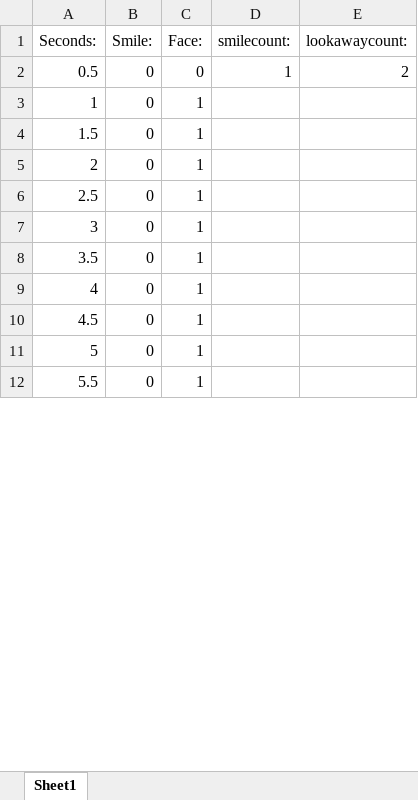
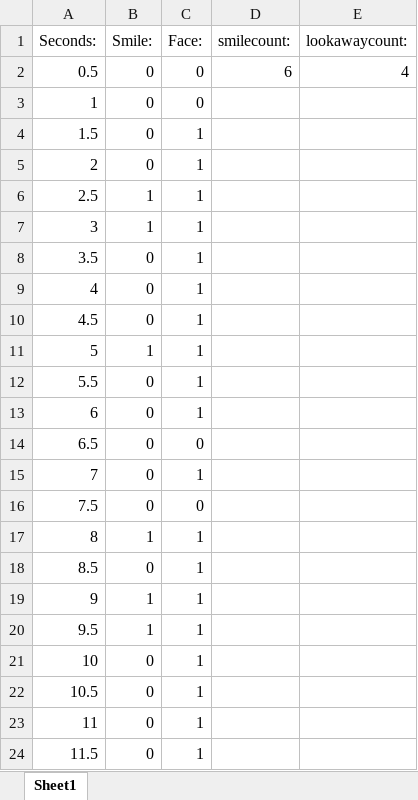
Before and after one commit to esha1995/smile_detection, an Excel workbook: xml files/finaliteratio.xlsx, sheet Sheet1, drawn as a sheet; only a part is shown; the shorter side is filled out with more unchanged rows; values as stored, in another font and other column widths than the file's, no borders; addresses are those after the commit; the diff covers the shown part only; the diff names each change by its address in the sheet, - before the commit and + after, or states it on an @@ line.

```diff
--- a/xml files/finaliteratio.xlsx (sheet Sheet1)
+++ b/xml files/finaliteratio.xlsx (sheet Sheet1)
-D2 (smilecount:): 1
+D2 (smilecount:): 6
-E2 (lookawaycount:): 2
+E2 (lookawaycount:): 4
@@ row 13 moved to row 3: 1 @@
+row 4: 1.5 | 0 | 1
+row 5: 2 | 0 | 1
+row 6: 2.5 | 1 | 1
+row 7: 3 | 1 | 1
+row 8: 3.5 | 0 | 1
+row 9: 4 | 0 | 1
+row 10: 4.5 | 0 | 1
+row 11: 5 | 1 | 1
+row 12: 5.5 | 0 | 1
+row 13: 6 | 0 | 1
+row 15: 7 | 0 | 1
@@ row 15 moved to row 16: 7.5 @@
+row 17: 8 | 1 | 1
+row 18: 8.5 | 0 | 1
+row 19: 9 | 1 | 1
+row 20: 9.5 | 1 | 1
@@ column A (Seconds:) renumbered between rows 21 and 46 @@
```
Also changed, not shown: 25 added rows elsewhere in this sheet, 1 other file.
